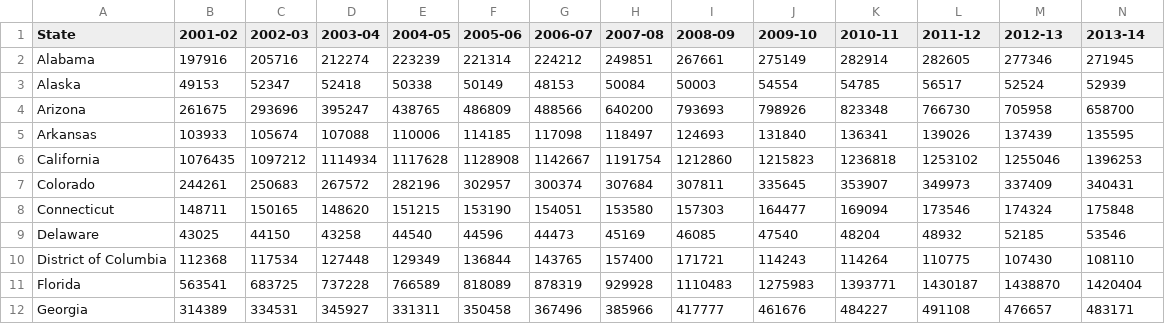
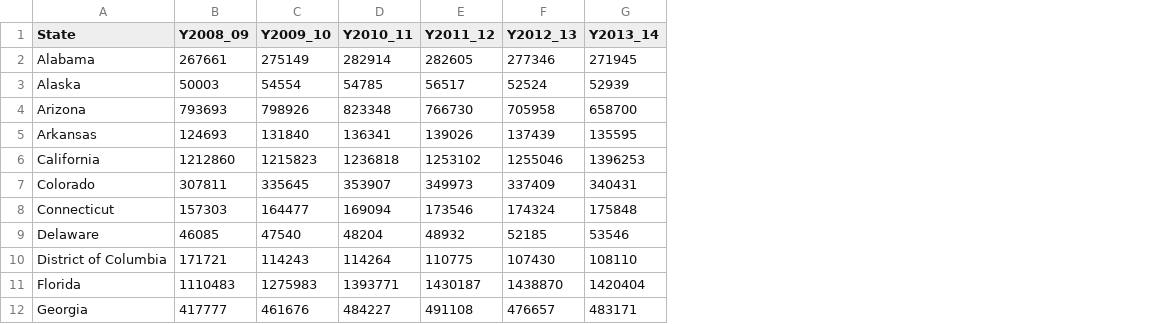
Before and after one commit to RCate/Project_2, a CSV file: Resources/EnrollmentByState/4YearEnrollmentByState_Clean.csv, drawn as a sheet; only a part is shown; removed rows and columns are numbered as before the commit, all else as after; the diff covers the shown part only; the diff names each change by its address in the sheet, - before the commit and + after, or states it on an @@ line.

Commit message:
Updated spreadsheets and code to take percent change instead of actual population numbers

```diff
--- a/Resources/EnrollmentByState/4YearEnrollmentByState_Clean.csv
+++ b/Resources/EnrollmentByState/4YearEnrollmentByState_Clean.csv
-column B (2001-02), rows 2-12: 197916 | 49153 | 261675 | 103933 | 1076435 | 244261 | 148711 | 43025 | 112368 | 563541 | 314389
-column C (2002-03), rows 2-12: 205716 | 52347 | 293696 | 105674 | 1097212 | 250683 | 150165 | 44150 | 117534 | 683725 | 334531
-column D (2003-04), rows 2-12: 212274 | 52418 | 395247 | 107088 | 1114934 | 267572 | 148620 | 43258 | 127448 | 737228 | 345927
-column E (2004-05), rows 2-12: 223239 | 50338 | 438765 | 110006 | 1117628 | 282196 | 151215 | 44540 | 129349 | 766589 | 331311
-column F (2005-06), rows 2-12: 221314 | 50149 | 486809 | 114185 | 1128908 | 302957 | 153190 | 44596 | 136844 | 818089 | 350458
-column G (2006-07), rows 2-12: 224212 | 48153 | 488566 | 117098 | 1142667 | 300374 | 154051 | 44473 | 143765 | 878319 | 367496
-column H (2007-08), rows 2-12: 249851 | 50084 | 640200 | 118497 | 1191754 | 307684 | 153580 | 45169 | 157400 | 929928 | 385966
-B1: 2008-09
+B1: Y2008_09
-C1: 2009-10
+C1: Y2009_10
-D1: 2010-11
+D1: Y2010_11
-E1: 2011-12
+E1: Y2011_12
-F1: 2012-13
+F1: Y2012_13
-G1: 2013-14
+G1: Y2013_14
```
Also changed, not shown: 2 edited cells elsewhere in this file, Resources/EnrollmentByState/4YearEnrollmentByState_percent.csv, Resources/Tuition/4YearTuitionByState.csv, 16 other files.
